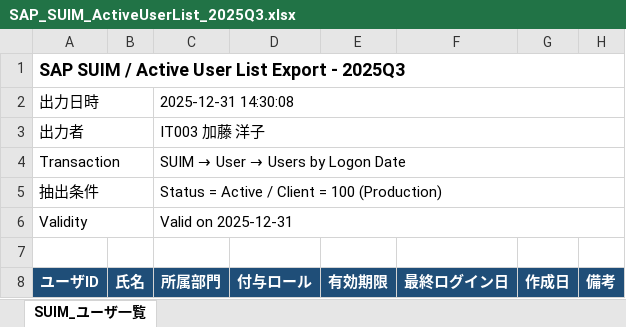
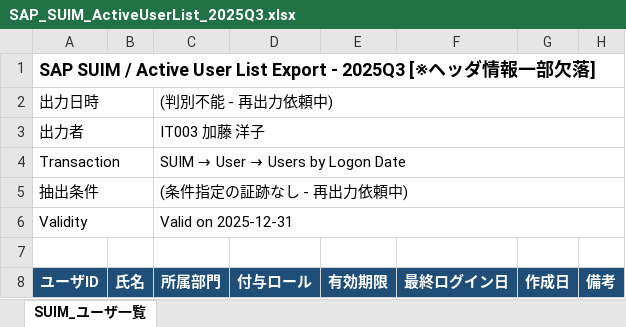
Before and after one commit to yujihama/demo_data, an Excel workbook: 4.evidence/ITGC/SAP_SUIM_ActiveUserList_2025Q3.xlsx, sheet SUIM_ユーザ一覧, drawn as a sheet; only a part is shown; values as stored, in another font and other column widths than the file's, no borders; the diff names each change by its address in the sheet, - before the commit and + after, or states it on an @@ line.

```diff
--- a/4.evidence/ITGC/SAP_SUIM_ActiveUserList_2025Q3.xlsx (sheet SUIM_ユーザ一覧)
+++ b/4.evidence/ITGC/SAP_SUIM_ActiveUserList_2025Q3.xlsx (sheet SUIM_ユーザ一覧)
-A1 (ユーザID): …- 2025Q3
+A1 (ユーザID): …- 2025Q3 [※ヘッダ情報一部欠落]
-C2 (所属部門): 2025-12-31 14:30:08
+C2 (所属部門): (判別不能 - 再出力依頼中)
-C5 (所属部門): Status = Active / Client = 100 (Production)
+C5 (所属部門): (条件指定の証跡なし - 再出力依頼中)
```
Also changed, not shown: 4.evidence/ITGC/SAP_SUIM_ActiveUserList_2025Q4.xlsx, 31 other files.
